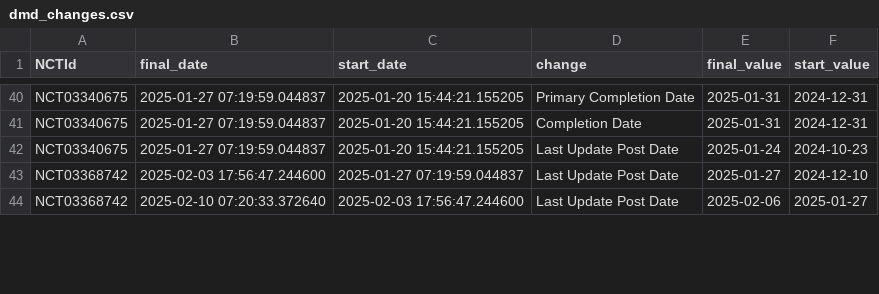
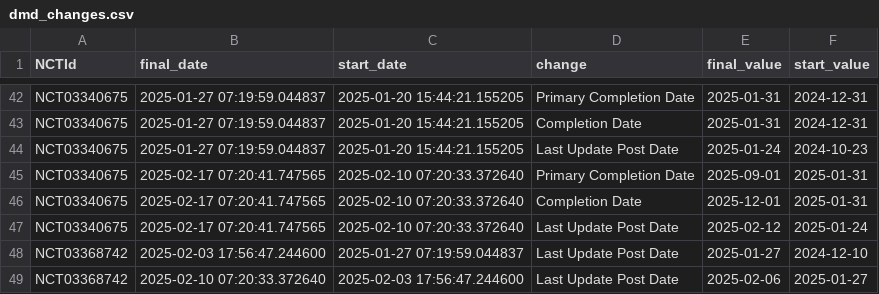
Before and after one commit to dgarzon11/clinicaltrialsHFpEF, a CSV file: data/dmd_changes.csv, drawn as a sheet; only a part is shown, gaps mark what is left out; the diff covers the shown part only; the diff names each change by its address in the sheet, - before the commit and + after, or states it on an @@ line.

```diff
--- a/data/dmd_changes.csv
+++ b/data/dmd_changes.csv
+row 45: NCT03340675 | 2025-02-17 07:20:41.747565 | 2025-02-10 07:20:33.372640 | Primary Completion Date | 2025-09-01 | 2025-01-31
+row 46: NCT03340675 | 2025-02-17 07:20:41.747565 | 2025-02-10 07:20:33.372640 | Completion Date | 2025-12-01 | 2025-01-31
+row 47: NCT03340675 | 2025-02-17 07:20:41.747565 | 2025-02-10 07:20:33.372640 | Last Update Post Date | 2025-02-12 | 2025-01-24
```
Also changed, not shown: 11 added rows elsewhere in this file, data/dmd_current.csv, 1 other file.
